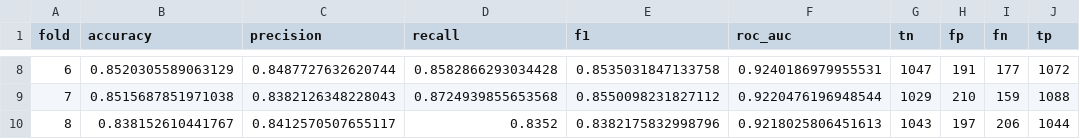
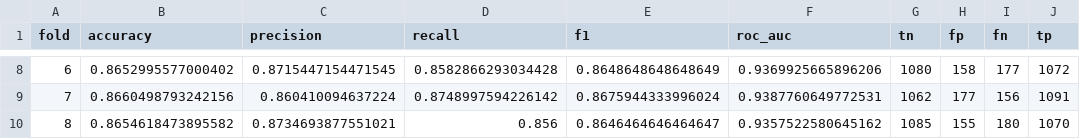
Before and after one commit to Volcanoodle/Classification-for-IMDb-Movie-Reviews, a CSV file: results/scores/rf_tfidf.csv, drawn as a sheet; only a part is shown, gaps mark what is left out; the diff covers the shown part only.

Commit message:
added a script to find reviews all models made wrong predictions; added a new hyperparameter for tuning, and then ran rf_tfidf with no arguments and shuffled, changed the markdown file correspondingly

```diff
--- a/results/scores/rf_tfidf.csv
+++ b/results/scores/rf_tfidf.csv
@@ -8,3 +8,3 @@ fold,accuracy,precision,recall,f1,roc_auc,tn,fp,fn,tp
-6,0.8520305589063129,0.8487727632620744,0.8582866293034428,0.8535031847133758,0.9240186979955531,1047,191,177,1072
-7,0.8515687851971038,0.8382126348228043,0.8724939855653568,0.8550098231827112,0.9220476196948544,1029,210,159,1088
-8,0.838152610441767,0.8412570507655117,0.8352,0.8382175832998796,0.9218025806451613,1043,197,206,1044
+6,0.8652995577000402,0.8715447154471545,0.8582866293034428,0.8648648648648649,0.9369925665896206,1080,158,177,1072
+7,0.8660498793242156,0.860410094637224,0.8748997594226142,0.8675944333996024,0.9387760649772531,1062,177,156,1091
+8,0.8654618473895582,0.8734693877551021,0.856,0.8646464646464647,0.9357522580645162,1085,155,180,1070
```
Also changed, not shown: 63 edited cells elsewhere in this file, results/predictions/rf_tfidf.csv, results/predictions/rf_tfidf_shuffled.csv, 5 other files.
